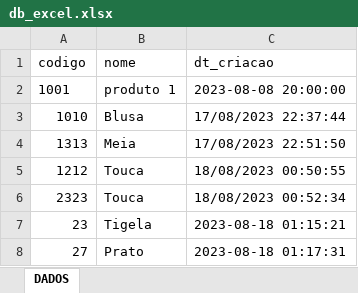
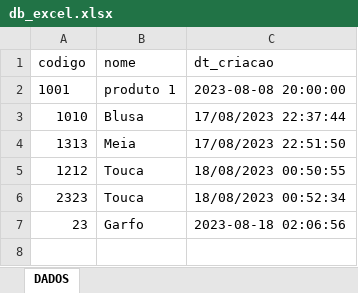
Before and after one commit to cjdotcom/API_FLASK, an Excel workbook: db_excel.xlsx, sheet DADOS, drawn as a sheet; values as stored, in another font and other column widths than the file's, no borders; the diff names each change by its address in the sheet, - before the commit and + after, or states it on an @@ line.

Commit message:
Dados

```diff
--- a/db_excel.xlsx (sheet DADOS)
+++ b/db_excel.xlsx (sheet DADOS)
-B7 (nome): Tigela
+B7 (nome): Garfo
-C7 (dt_criacao): 2023-08-18 01:15:21
+C7 (dt_criacao): 2023-08-18 02:06:56
-row 8: 27 | Prato | 2023-08-18 01:17:31
```
